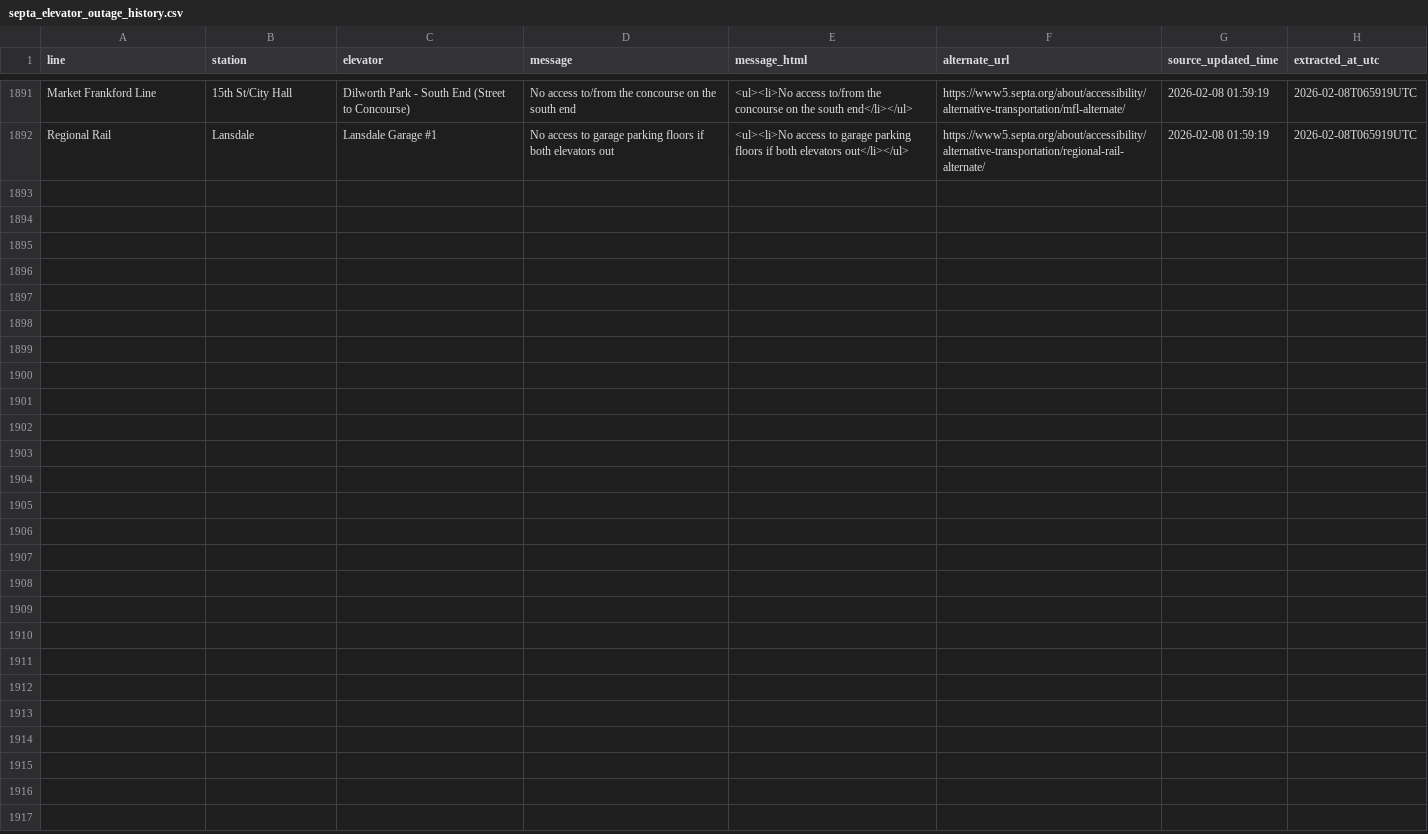
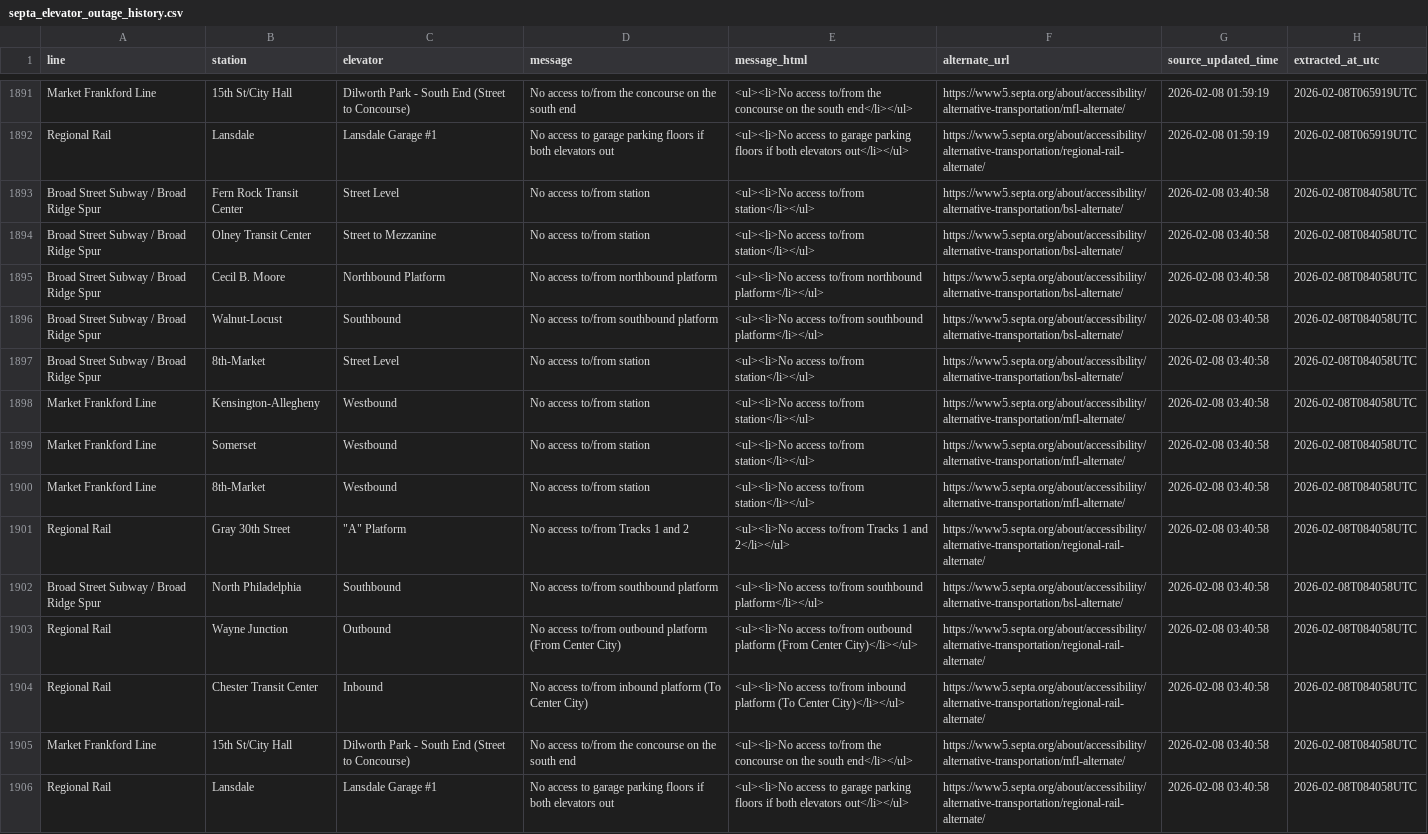
Before and after one commit to anyamemensah/data-archive, a CSV file: data/septa_elevator_outages/septa_elevator_outage_history.csv, drawn as a sheet; only a part is shown, gaps mark what is left out; the diff names each change by its address in the sheet, - before the commit and + after, or states it on an @@ line.

```diff
--- a/data/septa_elevator_outages/septa_elevator_outage_history.csv
+++ b/data/septa_elevator_outages/septa_elevator_outage_history.csv
+row 1893: Broad Street Subway / Broad Ridge Spur | Fern Rock Transit Center | Street Level | No access to/from station | <ul><li>No access to/from station</li></ul> | https://www5.septa.org/about/accessibility/alternative-transportation/bsl-alternate/ | 2026-02-08 03:40:58 | 2026-02-08T084058UTC
+row 1894: Broad Street Subway / Broad Ridge Spur | Olney Transit Center | Street to Mezzanine | No access to/from station | <ul><li>No access to/from station</li></ul> | https://www5.septa.org/about/accessibility/alternative-transportation/bsl-alternate/ | 2026-02-08 03:40:58 | 2026-02-08T084058UTC
+row 1895: Broad Street Subway / Broad Ridge Spur | Cecil B. Moore | Northbound Platform | No access to/from northbound platform | <ul><li>No access to/from northbound platform</li></ul> | https://www5.septa.org/about/accessibility/alternative-transportation/bsl-alternate/ | 2026-02-08 03:40:58 | 2026-02-08T084058UTC
+row 1896: Broad Street Subway / Broad Ridge Spur | Walnut-Locust | Southbound | No access to/from southbound platform | <ul><li>No access to/from southbound platform</li></ul> | https://www5.septa.org/about/accessibility/alternative-transportation/bsl-alternate/ | 2026-02-08 03:40:58 | 2026-02-08T084058UTC
+row 1897: Broad Street Subway / Broad Ridge Spur | 8th-Market | Street Level | No access to/from station | <ul><li>No access to/from station</li></ul> | https://www5.septa.org/about/accessibility/alternative-transportation/bsl-alternate/ | 2026-02-08 03:40:58 | 2026-02-08T084058UTC
+row 1898: Market Frankford Line | Kensington-Allegheny | Westbound | No access to/from station | <ul><li>No access to/from station</li></ul> | https://www5.septa.org/about/accessibility/alternative-transportation/mfl-alternate/ | 2026-02-08 03:40:58 | 2026-02-08T084058UTC
+row 1899: Market Frankford Line | Somerset | Westbound | No access to/from station | <ul><li>No access to/from station</li></ul> | https://www5.septa.org/about/accessibility/alternative-transportation/mfl-alternate/ | 2026-02-08 03:40:58 | 2026-02-08T084058UTC
+row 1900: Market Frankford Line | 8th-Market | Westbound | No access to/from station | <ul><li>No access to/from station</li></ul> | https://www5.septa.org/about/accessibility/alternative-transportation/mfl-alternate/ | 2026-02-08 03:40:58 | 2026-02-08T084058UTC
+row 1901: Regional Rail | Gray 30th Street | "A" Platform | No access to/from Tracks 1 and 2 | <ul><li>No access to/from Tracks 1 and 2</li></ul> | https://www5.septa.org/about/accessibility/alternative-transportation/regional-rail-alternate/ | 2026-02-08 03:40:58 | 2026-02-08T084058UTC
+row 1902: Broad Street Subway / Broad Ridge Spur | North Philadelphia | Southbound | No access to/from southbound platform | <ul><li>No access to/from southbound platform</li></ul> | https://www5.septa.org/about/accessibility/alternative-transportation/bsl-alternate/ | 2026-02-08 03:40:58 | 2026-02-08T084058UTC
+row 1903: Regional Rail | Wayne Junction | Outbound | No access to/from outbound platform (From Center City) | <ul><li>No access to/from outbound platform (From Center City)</li></ul> | https://www5.septa.org/about/accessibility/alternative-transportation/regional-rail-alternate/ | 2026-02-08 03:40:58 | 2026-02-08T084058UTC
+row 1904: Regional Rail | Chester Transit Center | Inbound | No access to/from inbound platform (To Center City) | <ul><li>No access to/from inbound platform (To Center City)</li></ul> | https://www5.septa.org/about/accessibility/alternative-transportation/regional-rail-alternate/ | 2026-02-08 03:40:58 | 2026-02-08T084058UTC
+row 1905: Market Frankford Line | 15th St/City Hall | Dilworth Park - South End (Street to Concourse) | No access to/from the concourse on the south end | <ul><li>No access to/from the concourse on the south end</li></ul> | https://www5.septa.org/about/accessibility/alternative-transportation/mfl-alternate/ | 2026-02-08 03:40:58 | 2026-02-08T084058UTC
+row 1906: Regional Rail | Lansdale | Lansdale Garage #1 | No access to garage parking floors if both elevators out | <ul><li>No access to garage parking floors if both elevators out</li></ul> | https://www5.septa.org/about/accessibility/alternative-transportation/regional-rail-alternate/ | 2026-02-08 03:40:58 | 2026-02-08T084058UTC
```
